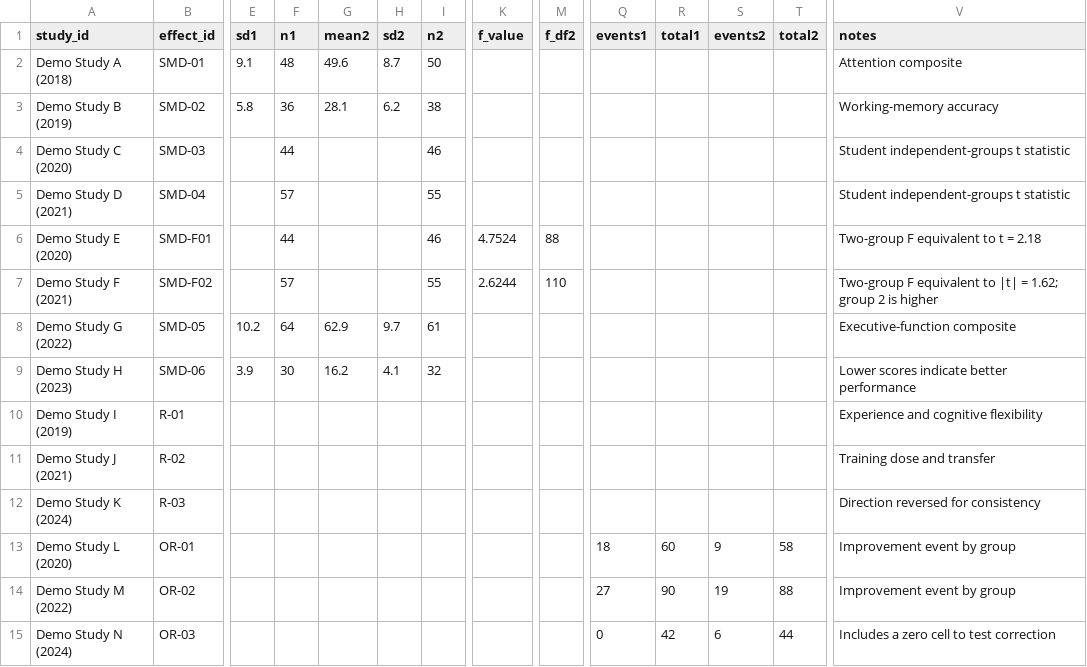
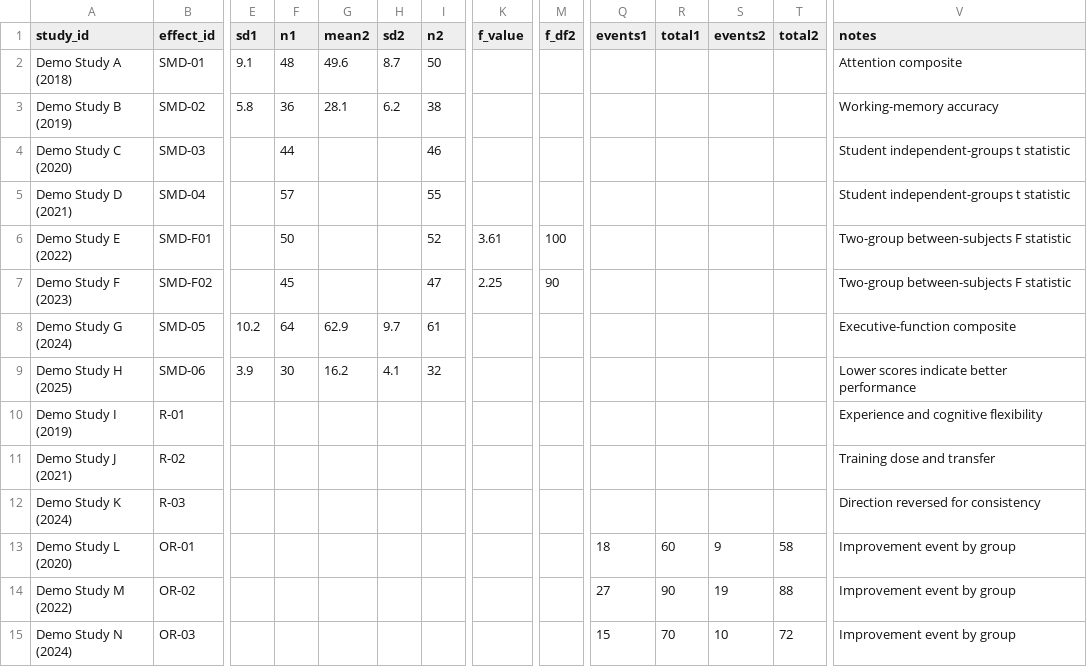
Before and after one commit to ERNinstitute/erninstitute, a CSV file: downloads/effect-size-example.csv, drawn as a sheet; only a part is shown, gaps mark what is left out; the diff names each change by its address in the sheet, - before the commit and + after, or states it on an @@ line.

```diff
--- a/downloads/effect-size-example.csv
+++ b/downloads/effect-size-example.csv
-A6 (study_id): Demo Study E (2020)
+A6 (study_id): Demo Study E (2022)
-F6 (n1): 44
+F6 (n1): 50
-I6 (n2): 46
+I6 (n2): 52
-K6 (f_value): 4.7524
+K6 (f_value): 3.61
-M6 (f_df2): 88
+M6 (f_df2): 100
-V6 (notes): Two-group F equivalent to t = 2.18
+V6 (notes): Two-group between-subjects F statistic
-A7 (study_id): Demo Study F (2021)
+A7 (study_id): Demo Study F (2023)
-F7 (n1): 57
+F7 (n1): 45
-I7 (n2): 55
+I7 (n2): 47
-K7 (f_value): 2.6244
+K7 (f_value): 2.25
-M7 (f_df2): 110
+M7 (f_df2): 90
-V7 (notes): Two-group F equivalent to |t| = 1.62; group 2 is higher
+V7 (notes): Two-group between-subjects F statistic
-A8 (study_id): Demo Study G (2022)
+A8 (study_id): Demo Study G (2024)
-A9 (study_id): Demo Study H (2023)
+A9 (study_id): Demo Study H (2025)
-Q15 (events1): 0
+Q15 (events1): 15
-R15 (total1): 42
+R15 (total1): 70
-S15 (events2): 6
+S15 (events2): 10
-T15 (total2): 44
+T15 (total2): 72
-V15 (notes): Includes a zero cell to test correction
+V15 (notes): Improvement event by group
```
Also changed, not shown: downloads/effect-size-validation-test.csv, 21 other files.
